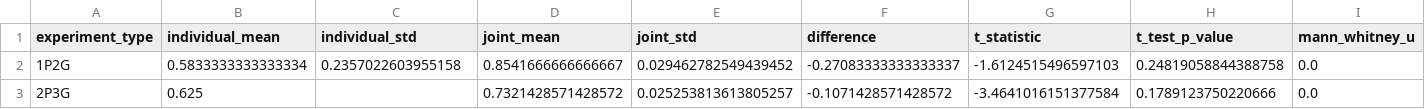
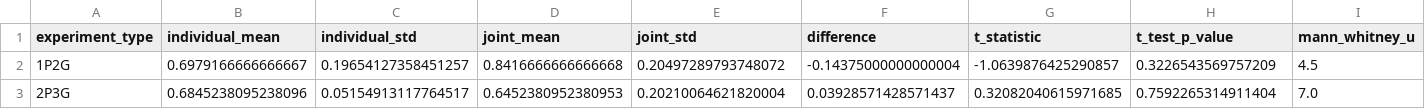
Before and after one commit to Cog-Games/MultiPlayerGridGame, a CSV file: dataAnalysis/human-RLs/commitment_analysis_statistical_tests_participant_level.csv, drawn as a sheet; only a part is shown; the diff covers the shown part only; the diff names each change by its address in the sheet, - before the commit and + after, or states it on an @@ line.

```diff
--- a/dataAnalysis/human-RLs/commitment_analysis_statistical_tests_participant_level.csv
+++ b/dataAnalysis/human-RLs/commitment_analysis_statistical_tests_participant_level.csv
-B2 (individual_mean): 0.5833333333333334
+B2 (individual_mean): 0.6979166666666667
-C2 (individual_std): 0.2357022603955158
+C2 (individual_std): 0.19654127358451257
-D2 (joint_mean): 0.8541666666666667
+D2 (joint_mean): 0.8416666666666668
-E2 (joint_std): 0.029462782549439452
+E2 (joint_std): 0.20497289793748072
-F2 (difference): -0.27083333333333337
+F2 (difference): -0.14375000000000004
-G2 (t_statistic): -1.6124515496597103
+G2 (t_statistic): -1.0639876425290857
-H2 (t_test_p_value): 0.24819058844388758
+H2 (t_test_p_value): 0.3226543569757209
-I2 (mann_whitney_u): 0.0
+I2 (mann_whitney_u): 4.5
-B3 (individual_mean): 0.625
+B3 (individual_mean): 0.6845238095238096
-C3 (individual_std): (empty)
+C3 (individual_std): 0.05154913117764517
-D3 (joint_mean): 0.7321428571428572
+D3 (joint_mean): 0.6452380952380953
-E3 (joint_std): 0.025253813613805257
+E3 (joint_std): 0.20210064621820004
-F3 (difference): -0.1071428571428572
+F3 (difference): 0.03928571428571437
-G3 (t_statistic): -3.4641016151377584
+G3 (t_statistic): 0.32082040615971685
-H3 (t_test_p_value): 0.1789123750220666
+H3 (t_test_p_value): 0.7592265314911404
-I3 (mann_whitney_u): 0.0
+I3 (mann_whitney_u): 7.0
```
Also changed, not shown: 8 edited cells elsewhere in this file, dataAnalysis/human-RLs/commitment_analysis_detailed_trial_data.csv, dataAnalysis/human-RLs/commitment_analysis_participant_level_data.csv, 9 other files.
